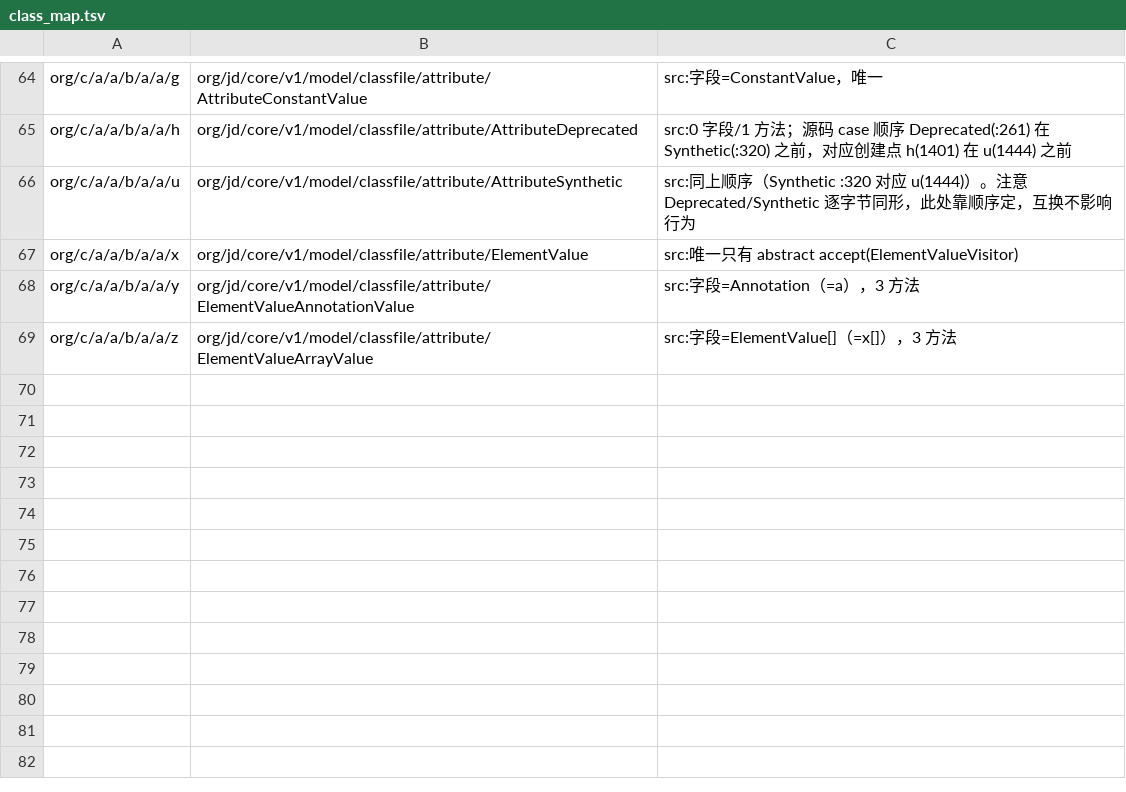
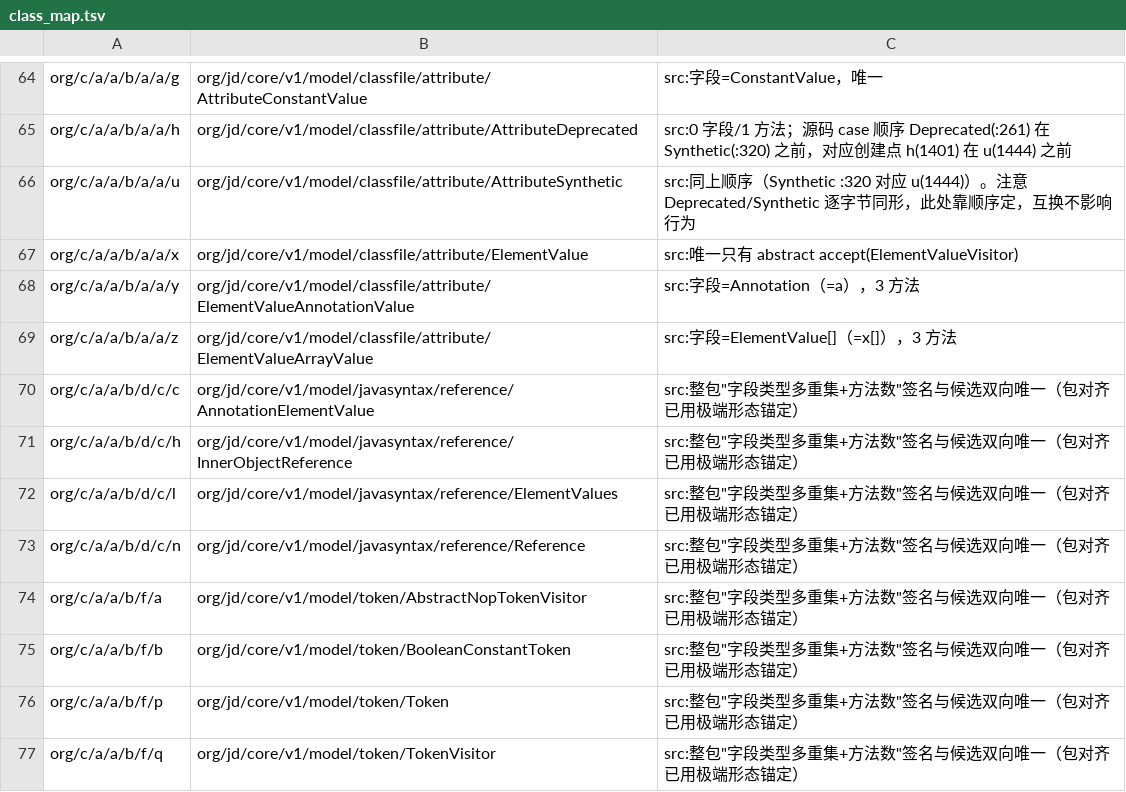
Before and after one commit to f401/MyAIDEProEnchanted, a TSV file: jobs/jdcore/class_map.tsv, drawn as a sheet; only a part is shown, gaps mark what is left out; the diff names each change by its address in the sheet, - before the commit and + after, or states it on an @@ line.

Commit message:
jdcore: reference/token 两包各收 4 个（整包签名双向唯一）→ 77/434

```diff
--- a/jobs/jdcore/class_map.tsv
+++ b/jobs/jdcore/class_map.tsv
+row 70: org/c/a/a/b/d/c/c | org/jd/core/v1/model/javasyntax/reference/AnnotationElementValue | src:整包"字段类型多重集+方法数"签名与候选双向唯一（包对齐已用极端形态锚定）
+row 71: org/c/a/a/b/d/c/h | org/jd/core/v1/model/javasyntax/reference/InnerObjectReference | src:整包"字段类型多重集+方法数"签名与候选双向唯一（包对齐已用极端形态锚定）
+row 72: org/c/a/a/b/d/c/l | org/jd/core/v1/model/javasyntax/reference/ElementValues | src:整包"字段类型多重集+方法数"签名与候选双向唯一（包对齐已用极端形态锚定）
+row 73: org/c/a/a/b/d/c/n | org/jd/core/v1/model/javasyntax/reference/Reference | src:整包"字段类型多重集+方法数"签名与候选双向唯一（包对齐已用极端形态锚定）
+row 74: org/c/a/a/b/f/a | org/jd/core/v1/model/token/AbstractNopTokenVisitor | src:整包"字段类型多重集+方法数"签名与候选双向唯一（包对齐已用极端形态锚定）
+row 75: org/c/a/a/b/f/b | org/jd/core/v1/model/token/BooleanConstantToken | src:整包"字段类型多重集+方法数"签名与候选双向唯一（包对齐已用极端形态锚定）
+row 76: org/c/a/a/b/f/p | org/jd/core/v1/model/token/Token | src:整包"字段类型多重集+方法数"签名与候选双向唯一（包对齐已用极端形态锚定）
+row 77: org/c/a/a/b/f/q | org/jd/core/v1/model/token/TokenVisitor | src:整包"字段类型多重集+方法数"签名与候选双向唯一（包对齐已用极端形态锚定）
```
Also changed, not shown: jobs/jdcore/params.tsv, 3 other files.
